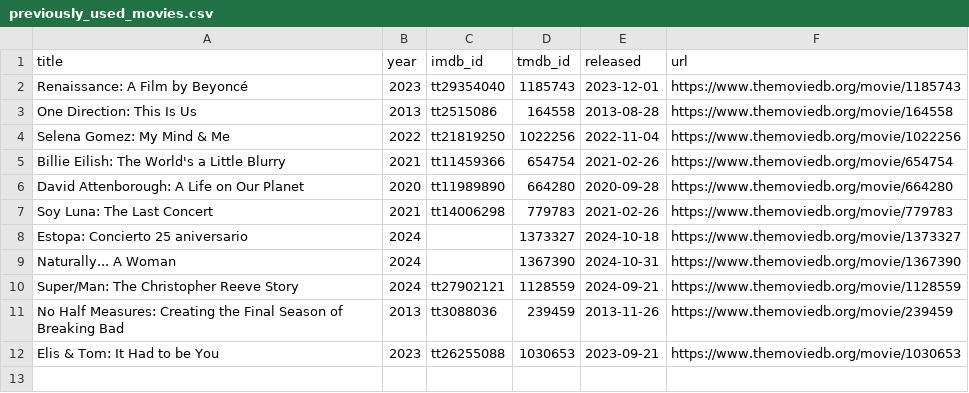
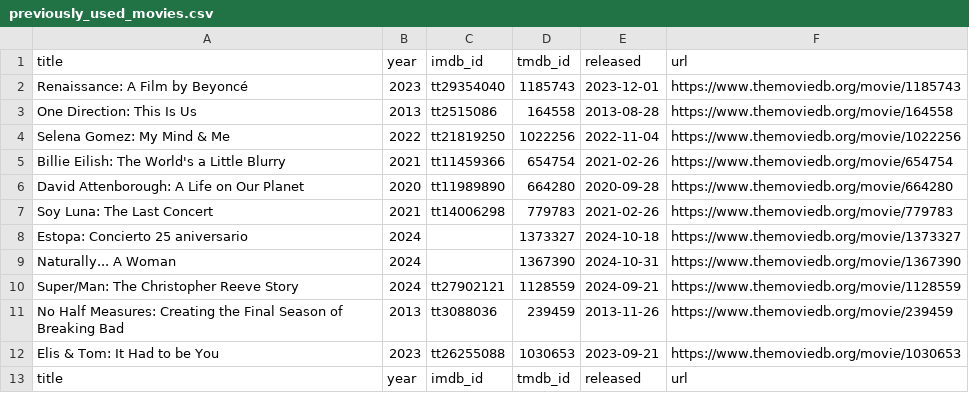
Before and after one commit to ThatMovieGuyOriginal/movie-feeds, a CSV file: movies/previously_used_movies.csv, drawn as a sheet; the diff names each change by its address in the sheet, - before the commit and + after, or states it on an @@ line.

```diff
--- a/movies/previously_used_movies.csv
+++ b/movies/previously_used_movies.csv
+row 13: title | year | imdb_id | tmdb_id | released | url
```
Also changed, not shown: 1 other file.
